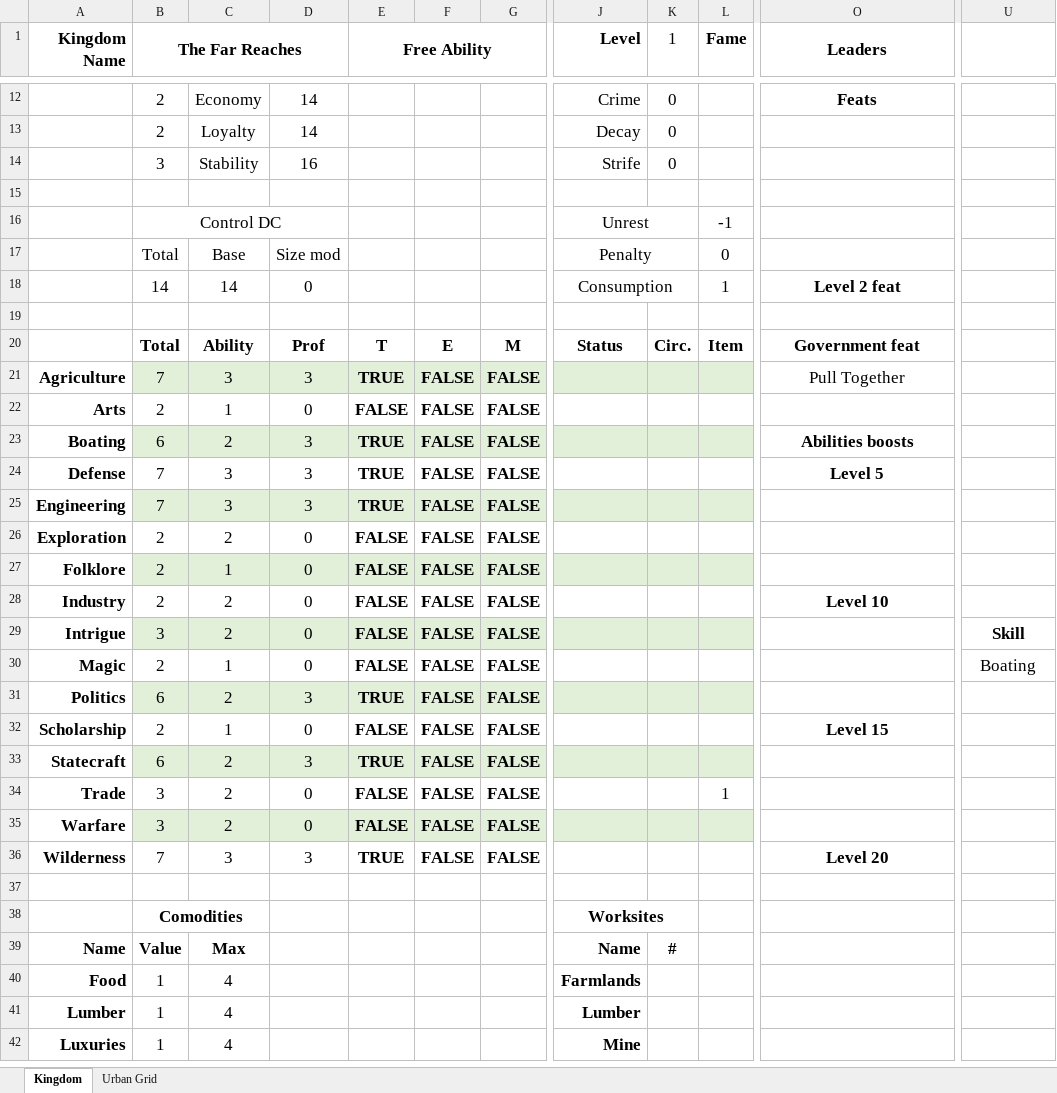
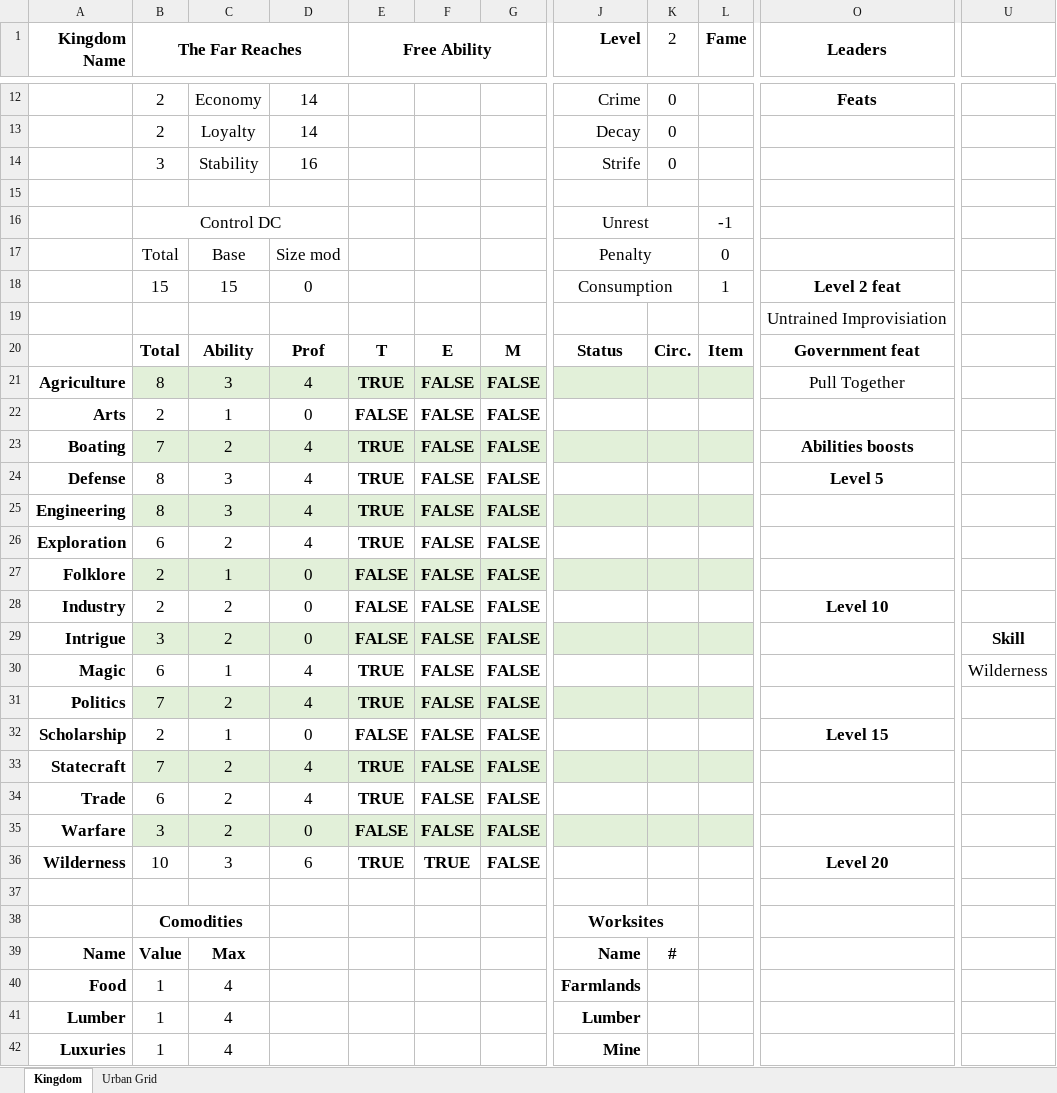
Before and after one commit to Frothbeast/PF2E, an Excel workbook: The Far Reaches.xlsm, sheet Kingdom, drawn as a sheet; only a part is shown, gaps mark what is left out; values as stored, in another font and other column widths than the file's, no borders; charts and pictures not drawn; the diff names each change by its address in the sheet, - before the commit and + after, or states it on an @@ line.

```diff
--- a/The Far Reaches.xlsm (sheet Kingdom)
+++ b/The Far Reaches.xlsm (sheet Kingdom)
-K1: 1
+K1: 2
-B18 (The Far Reaches): 14
+B18 (The Far Reaches): 15
-C18: 14
+C18: 15
-O19 (Leaders): (empty)
+O19 (Leaders): Untrained Improvisiation
-B21 (The Far Reaches): 7
+B21 (The Far Reaches): 8
-D21: 3
+D21: 4
-B23 (The Far Reaches): 6
+B23 (The Far Reaches): 7
-D23:D25: 3
+D23:D25: 4
-B24:B25 (The Far Reaches): 7
+B24:B25 (The Far Reaches): 8
-B26 (The Far Reaches): 2
+B26 (The Far Reaches): 6
-D26: 0
+D26: 4
-E26 (Free Ability): FALSE
+E26 (Free Ability): TRUE
-B30 (The Far Reaches): 2
+B30 (The Far Reaches): 6
-D30: 0
+D30: 4
-E30 (Free Ability): FALSE
+E30 (Free Ability): TRUE
-U30: Boating
+U30: Wilderness
-B31 (The Far Reaches): 6
+B31 (The Far Reaches): 7
-D31: 3
+D31: 4
-B33 (The Far Reaches): 6
+B33 (The Far Reaches): 7
-D33: 3
+D33: 4
-B34 (The Far Reaches): 3
+B34 (The Far Reaches): 6
-D34: 0
+D34: 4
-E34 (Free Ability): FALSE
+E34 (Free Ability): TRUE
-L34 (Fame): 1
+L34 (Fame): (empty)
-B36 (The Far Reaches): 7
+B36 (The Far Reaches): 10
-D36: 3
+D36: 6
-F36: FALSE
+F36: TRUE
```
Also changed, not shown: charts or pictures, 1 other file.
